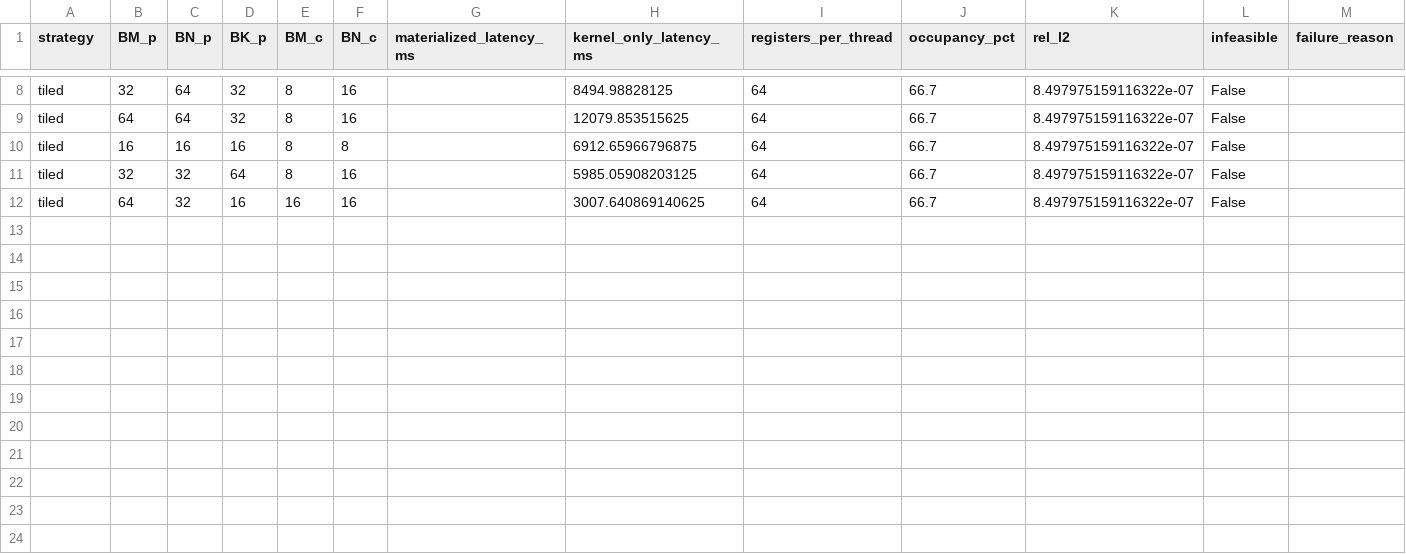
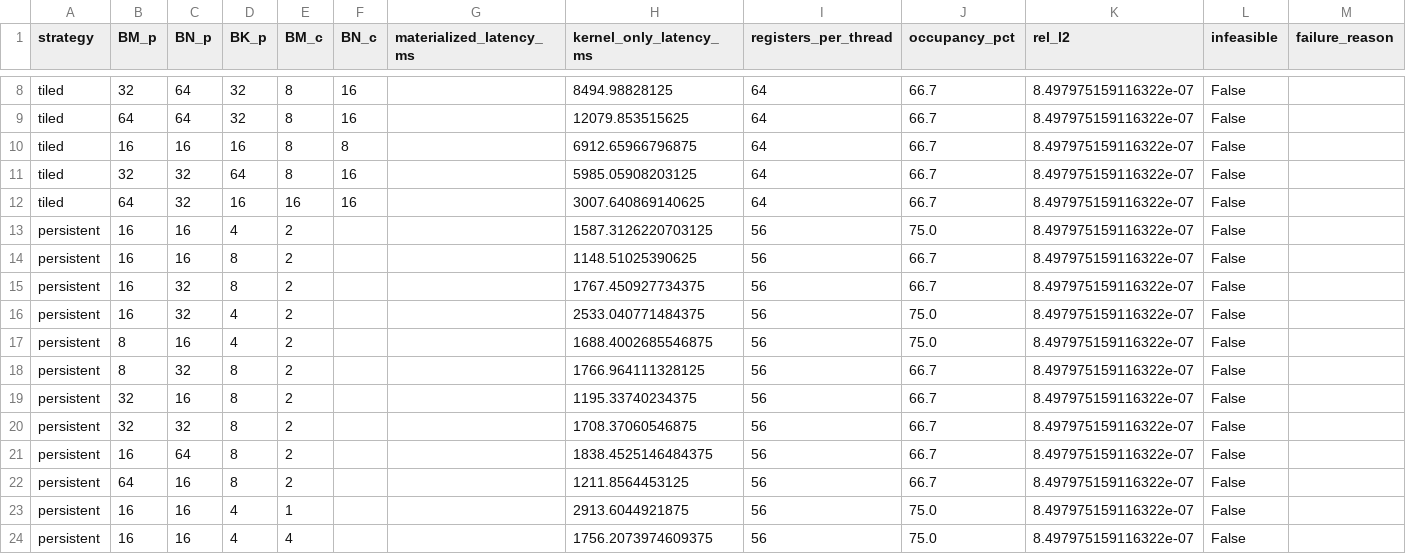
Before and after one commit to tensorcircuit/tensorcircuit-ng, a CSV file: results/phase0/region_prototype_bench.csv, drawn as a sheet; only a part is shown, gaps mark what is left out.

Commit message:
feat(phase0): persistent full-anchor kernel + tile search

```diff
--- a/results/phase0/region_prototype_bench.csv
+++ b/results/phase0/region_prototype_bench.csv
@@ -12 +12,13 @@ tiled,32,32,64,8,16,,5985.05908203125,64,66.7,8.497975159116322e-07,False,
 tiled,64,32,16,16,16,,3007.640869140625,64,66.7,8.497975159116322e-07,False,
+persistent,16,16,4,2,,,1587.3126220703125,56,75.0,8.497975159116322e-07,False,
+persistent,16,16,8,2,,,1148.51025390625,56,66.7,8.497975159116322e-07,False,
+persistent,16,32,8,2,,,1767.450927734375,56,66.7,8.497975159116322e-07,False,
+persistent,16,32,4,2,,,2533.040771484375,56,75.0,8.497975159116322e-07,False,
+persistent,8,16,4,2,,,1688.4002685546875,56,75.0,8.497975159116322e-07,False,
+persistent,8,32,8,2,,,1766.964111328125,56,66.7,8.497975159116322e-07,False,
+persistent,32,16,8,2,,,1195.33740234375,56,66.7,8.497975159116322e-07,False,
+persistent,32,32,8,2,,,1708.37060546875,56,66.7,8.497975159116322e-07,False,
+persistent,16,64,8,2,,,1838.4525146484375,56,66.7,8.497975159116322e-07,False,
+persistent,64,16,8,2,,,1211.8564453125,56,66.7,8.497975159116322e-07,False,
+persistent,16,16,4,1,,,2913.6044921875,56,75.0,8.497975159116322e-07,False,
+persistent,16,16,4,4,,,1756.2073974609375,56,75.0,8.497975159116322e-07,False,
```
Also changed, not shown: 3 other files.
